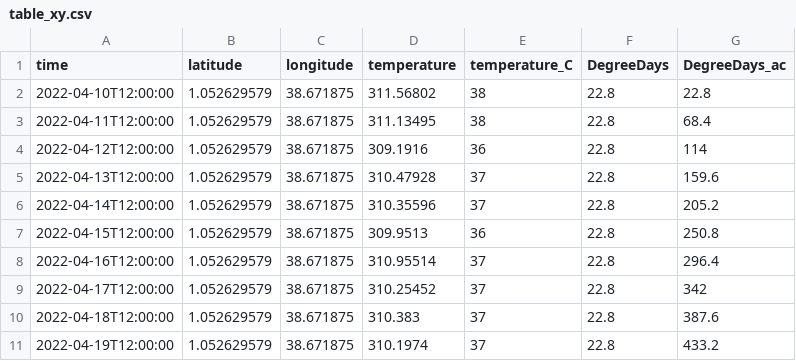
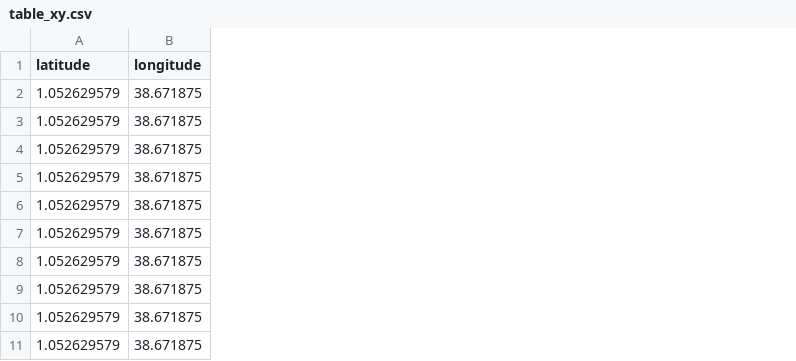
Before and after one commit to maria-sua/Geospatial, a CSV file: DegreeDays_data/table_xy.csv, drawn as a sheet; only a part is shown; the diff names each change by its address in the sheet, - before the commit and + after, or states it on an @@ line.

Commit message:
data location

```diff
--- a/DegreeDays_data/table_xy.csv
+++ b/DegreeDays_data/table_xy.csv
-column A (time), rows 2-11: 2022-04-10T12:00:00 | 2022-04-11T12:00:00 | 2022-04-12T12:00:00 | 2022-04-13T12:00:00 | 2022-04-14T12:00:00 | 2022-04-15T12:00:00 | 2022-04-16T12:00:00 | 2022-04-17T12:00:00 | 2022-04-18T12:00:00 | 2022-04-19T12:00:00
-column D (temperature), rows 2-11: 311.56802 | 311.13495 | 309.1916 | 310.47928 | 310.35596 | 309.9513 | 310.95514 | 310.25452 | 310.383 | 310.1974
-column E (temperature_C), rows 2-11: 38 | 38 | 36 | 37 | 37 | 36 | 37 | 37 | 37 | 37
-column F (DegreeDays), rows 2-11: all 22.8
-column G (DegreeDays_ac), rows 2-11: 22.8 | 68.4 | 114 | 159.6 | 205.2 | 250.8 | 296.4 | 342 | 387.6 | 433.2
```
